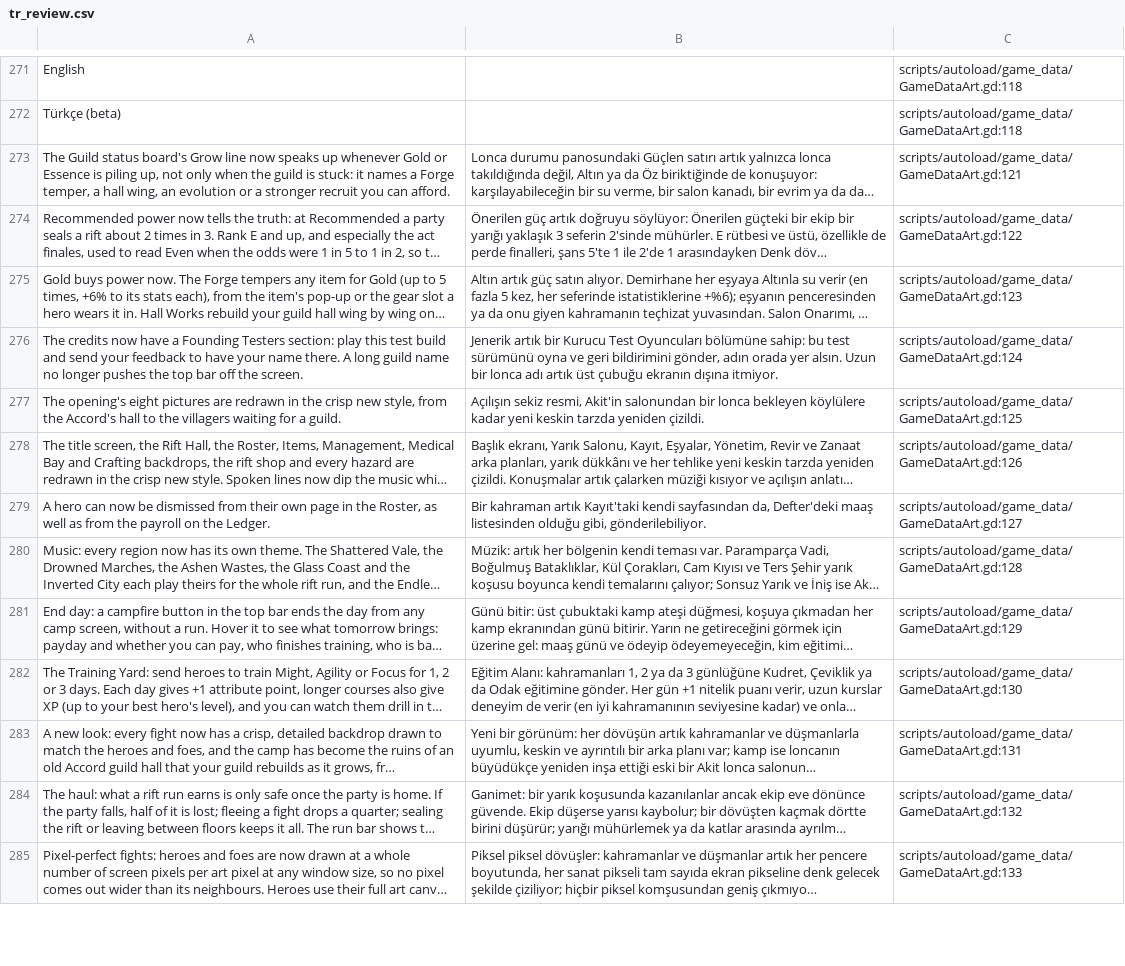
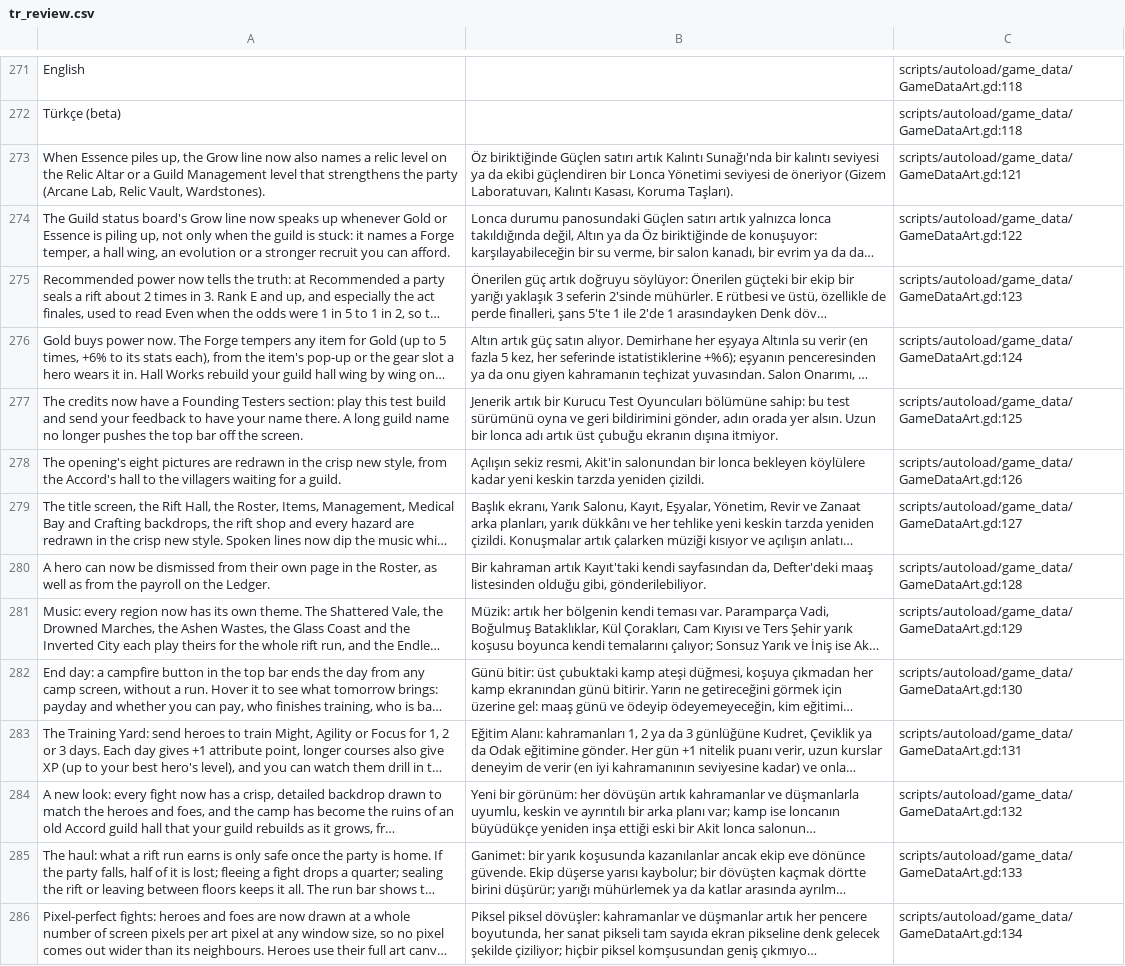
Before and after one commit to lexingel/guildhold, a CSV file: docs/translation/tr_review.csv, drawn as a sheet; only a part is shown, gaps mark what is left out; long unchanged cells end in …; addresses are those after the commit; the diff covers the shown part only; the diff names each change by its address in the sheet, - before the commit and + after, or states it on an @@ line.

```diff
--- a/docs/translation/tr_review.csv
+++ b/docs/translation/tr_review.csv
+row 273: When Essence piles up, the Grow line now also names a relic level on the Relic Altar or a Guild Management level that strengthens the party (Arcane Lab, Relic Vault, Wardstones). | Öz biriktiğinde Güçlen satırı artık Kalıntı Sunağı'nda bir kalıntı seviyesi ya da ekibi güçlendiren bir Lonca Yönetimi seviyesi de öneriyor (Gizem Laboratuvarı, Kalıntı Kasası, Koruma Taşları). | scripts/autoload/game_data/GameDataArt.gd:121
-C274: scripts/autoload/game_data/GameDataArt.gd:121
+C274: scripts/autoload/game_data/GameDataArt.gd:122
-C275: scripts/autoload/game_data/GameDataArt.gd:122
+C275: scripts/autoload/game_data/GameDataArt.gd:123
-C276: scripts/autoload/game_data/GameDataArt.gd:123
+C276: scripts/autoload/game_data/GameDataArt.gd:124
-C277: scripts/autoload/game_data/GameDataArt.gd:124
+C277: scripts/autoload/game_data/GameDataArt.gd:125
-C278: scripts/autoload/game_data/GameDataArt.gd:125
+C278: scripts/autoload/game_data/GameDataArt.gd:126
-C279: scripts/autoload/game_data/GameDataArt.gd:126
+C279: scripts/autoload/game_data/GameDataArt.gd:127
-C280: scripts/autoload/game_data/GameDataArt.gd:127
+C280: scripts/autoload/game_data/GameDataArt.gd:128
-C281: scripts/autoload/game_data/GameDataArt.gd:128
+C281: scripts/autoload/game_data/GameDataArt.gd:129
-C282: scripts/autoload/game_data/GameDataArt.gd:129
+C282: scripts/autoload/game_data/GameDataArt.gd:130
-C283: scripts/autoload/game_data/GameDataArt.gd:130
+C283: scripts/autoload/game_data/GameDataArt.gd:131
-C284: scripts/autoload/game_data/GameDataArt.gd:131
+C284: scripts/autoload/game_data/GameDataArt.gd:132
-C285: scripts/autoload/game_data/GameDataArt.gd:132
+C285: scripts/autoload/game_data/GameDataArt.gd:133
-C286: scripts/autoload/game_data/GameDataArt.gd:133
+C286: scripts/autoload/game_data/GameDataArt.gd:134
```
Also changed, not shown: 2 added rows and 97 edited cells elsewhere in this file, 6 other files.
